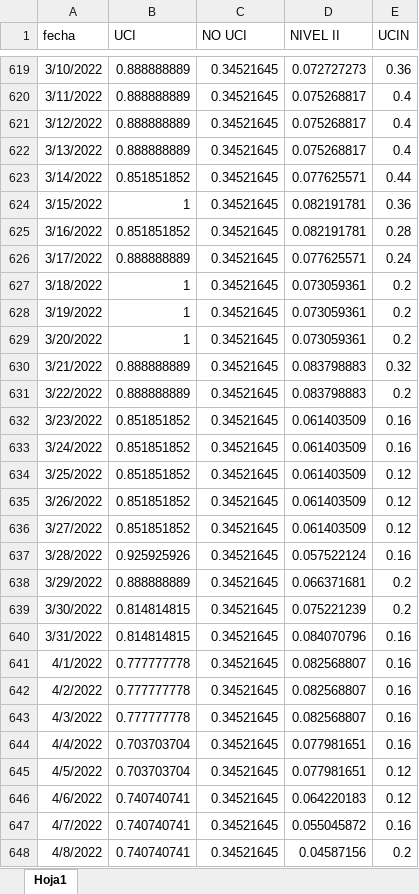
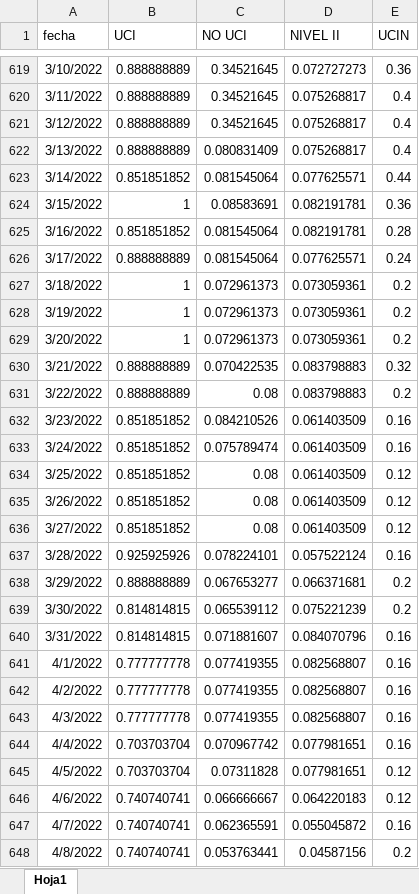
Before and after one commit to JoeloSumerente/GERESA_dashboard, an Excel workbook: data/source1_camas/input/disponibilidad_camas_hospitalarias.xlsx, sheet Hoja1, drawn as a sheet; only a part is shown, gaps mark what is left out; values as stored, in another font and other column widths than the file's, no borders; the diff covers the shown part only; the diff names each change by its address in the sheet, - before the commit and + after, or states it on an @@ line.

```diff
--- a/data/source1_camas/input/disponibilidad_camas_hospitalarias.xlsx (sheet Hoja1)
+++ b/data/source1_camas/input/disponibilidad_camas_hospitalarias.xlsx (sheet Hoja1)
-C622 (NO UCI): 0.34521645
+C622 (NO UCI): 0.080831409
-C623 (NO UCI): 0.34521645
+C623 (NO UCI): 0.081545064
-C624 (NO UCI): 0.34521645
+C624 (NO UCI): 0.08583691
-C625:C626 (NO UCI): 0.34521645
+C625:C626 (NO UCI): 0.081545064
-C627:C629 (NO UCI): 0.34521645
+C627:C629 (NO UCI): 0.072961373
-C630 (NO UCI): 0.34521645
+C630 (NO UCI): 0.070422535
-C631 (NO UCI): 0.34521645
+C631 (NO UCI): 0.08
-C632 (NO UCI): 0.34521645
+C632 (NO UCI): 0.084210526
-C633 (NO UCI): 0.34521645
+C633 (NO UCI): 0.075789474
-C634:C636 (NO UCI): 0.34521645
+C634:C636 (NO UCI): 0.08
-C637 (NO UCI): 0.34521645
+C637 (NO UCI): 0.078224101
-C638 (NO UCI): 0.34521645
+C638 (NO UCI): 0.067653277
-C639 (NO UCI): 0.34521645
+C639 (NO UCI): 0.065539112
-C640 (NO UCI): 0.34521645
+C640 (NO UCI): 0.071881607
-C641:C643 (NO UCI): 0.34521645
+C641:C643 (NO UCI): 0.077419355
-C644 (NO UCI): 0.34521645
+C644 (NO UCI): 0.070967742
-C645 (NO UCI): 0.34521645
+C645 (NO UCI): 0.07311828
-C646 (NO UCI): 0.34521645
+C646 (NO UCI): 0.066666667
-C647 (NO UCI): 0.34521645
+C647 (NO UCI): 0.062365591
-C648 (NO UCI): 0.34521645
+C648 (NO UCI): 0.053763441
```
Also changed, not shown: 2 added rows and 63 edited cells elsewhere in this sheet, 6 other files.
